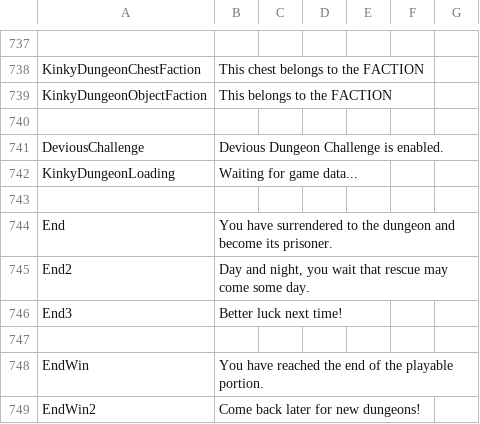
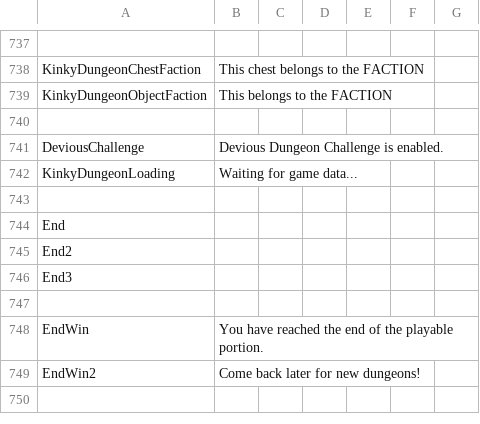
Before and after one commit to Ada18980/KinkiestDungeon, a CSV file: Screens/MiniGame/KinkyDungeon/Text_KinkyDungeon.csv, drawn as a sheet; only a part is shown, gaps mark what is left out; the shorter side is filled out with more unchanged rows.

```diff
--- a/Screens/MiniGame/KinkyDungeon/Text_KinkyDungeon.csv
+++ b/Screens/MiniGame/KinkyDungeon/Text_KinkyDungeon.csv
@@ -743,5 +743,5 @@ KinkyDungeonLoading,"Waiting for game data..."
 
-End,"You have surrendered to the dungeon and become its prisoner."
-End2,"Day and night, you wait that rescue may come some day."
-End3,"Better luck next time!"
+End,""
+End2,""
+End3,""
 
```
Also changed, not shown: 4 other files.
